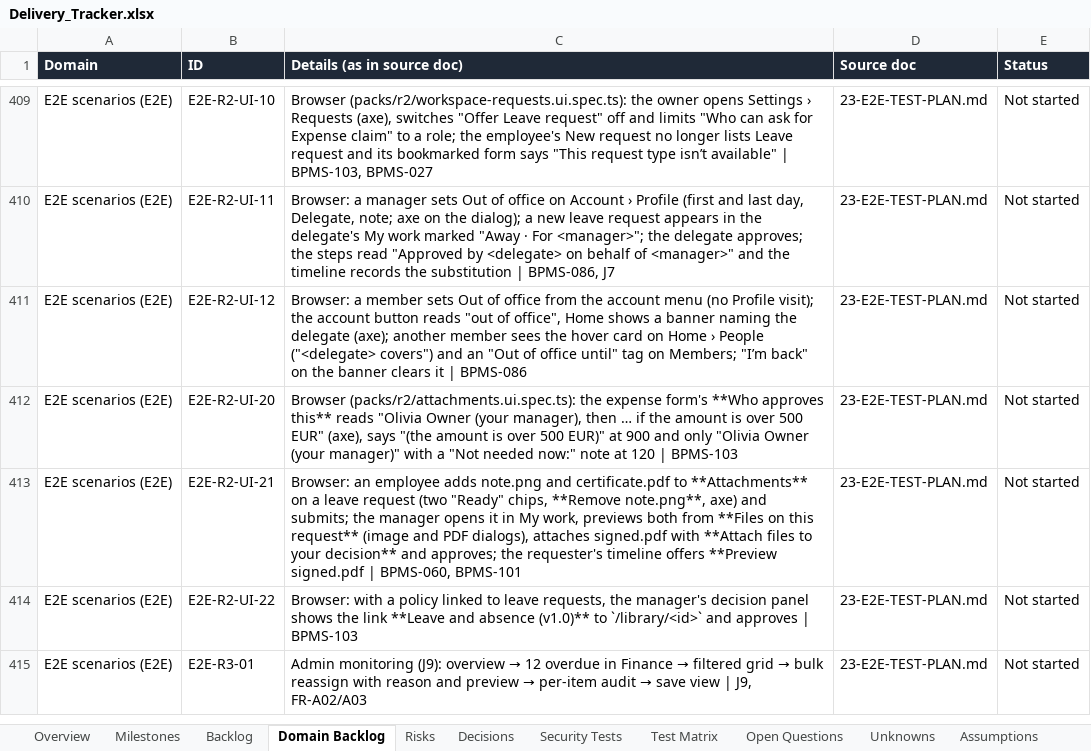
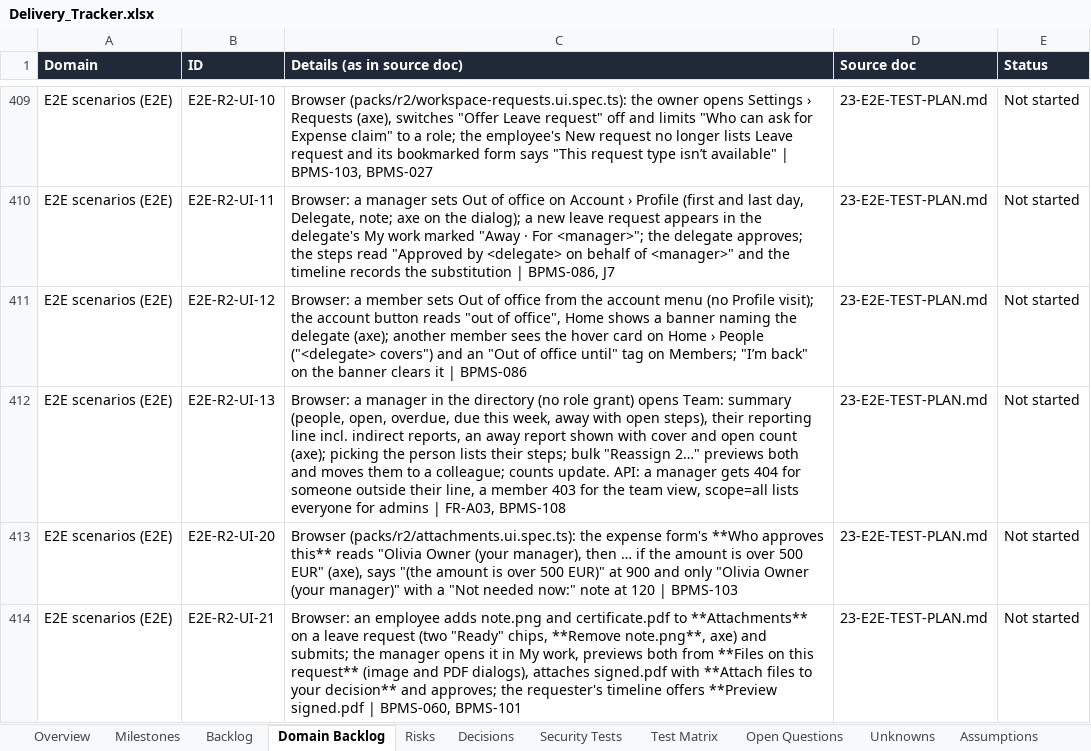
Before and after one commit to CasualOffice/Procera, an Excel workbook: trackers/Delivery_Tracker.xlsx, sheet Domain Backlog, drawn as a sheet; only a part is shown, gaps mark what is left out; the shorter side is filled out with more unchanged rows; values as stored, in another font and other column widths than the file's, no borders; table styles not drawn; the diff names each change by its address in the sheet, - before the commit and + after, or states it on an @@ line.

Commit message:
feat(BPMS-108): team workload — per-person open/overdue/away, bulk reassign within the team
GET /work/workload?scope=team|all and /work/workload/{member}. A team is the
manager's reporting line from the directory (no grant needed); scope=all
needs workspace oversight. Team page for managers, Requests oversight ›
Workload for admins; bulk reassign previews the steps and reports refusals
per step. A manager may reassign within their team without work:reassign
(docs/12 §6). Grids now lay out avatar + name cells. E2E-R2-UI-13.

Signed-off-by: sachin sarwa <schnsrw@gmail.com>

```diff
--- a/trackers/Delivery_Tracker.xlsx (sheet Domain Backlog)
+++ b/trackers/Delivery_Tracker.xlsx (sheet Domain Backlog)
+row 412: E2E scenarios (E2E) | E2E-R2-UI-13 | Browser: a manager in the directory (no role grant) opens Team: summary (people, open, overdue, due this week, away with open steps), their reporting line incl. indirect reports, an away report shown with cover and open count (axe); picking the person lists their steps; bulk "Reassign 2…" previews both and moves them to a colleague; counts update. API: a manager gets 404 for someone outside their line, a member 403 for the team view, scope=all lists everyone for admins | FR-A03, BPMS-108 | 23-E2E-TEST-PLAN.md | Not started
```
Also changed, not shown: sheet Backlog, 24 other files.
